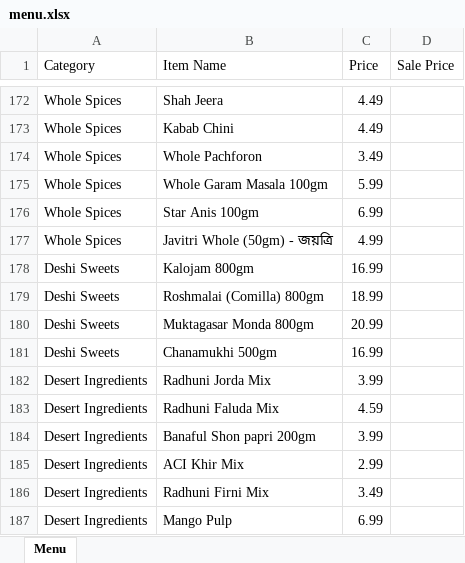
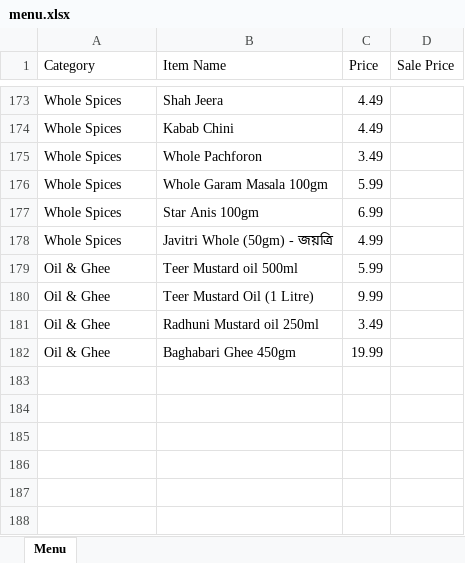
Before and after one commit to ziaush-shams/Order_System, an Excel workbook: public/menu.xlsx, sheet Menu, drawn as a sheet; only a part is shown, gaps mark what is left out; values as stored, in another font and other column widths than the file's, no cell formats; removed rows and columns are numbered as before the commit, all else as after; the diff covers the shown part only; the diff names each change by its address in the sheet, - before the commit and + after, or states it on an @@ line.

```diff
--- a/public/menu.xlsx (sheet Menu)
+++ b/public/menu.xlsx (sheet Menu)
-row 178: Deshi Sweets | Kalojam 800gm | 16.99
-row 179: Deshi Sweets | Roshmalai (Comilla) 800gm | 18.99
-row 180: Deshi Sweets | Muktagasar Monda 800gm | 20.99
-row 181: Deshi Sweets | Chanamukhi 500gm | 16.99
-row 182: Desert Ingredients | Radhuni Jorda Mix | 3.99
-row 183: Desert Ingredients | Radhuni Faluda Mix | 4.59
-row 184: Desert Ingredients | Banaful Shon papri 200gm | 3.99
-row 185: Desert Ingredients | ACI Khir Mix | 2.99
-row 186: Desert Ingredients | Radhuni Firni Mix | 3.49
-row 187: Desert Ingredients | Mango Pulp | 6.99
+row 179: Oil & Ghee | Teer Mustard oil 500ml | 5.99
+row 180: Oil & Ghee | Teer Mustard Oil (1 Litre) | 9.99
+row 181: Oil & Ghee | Radhuni Mustard oil 250ml | 3.49
+row 182: Oil & Ghee | Baghabari Ghee 450gm | 19.99
```
Also changed, not shown: 62 added rows, 61 removed rows and 92 edited cells elsewhere in this sheet, cell formats.
